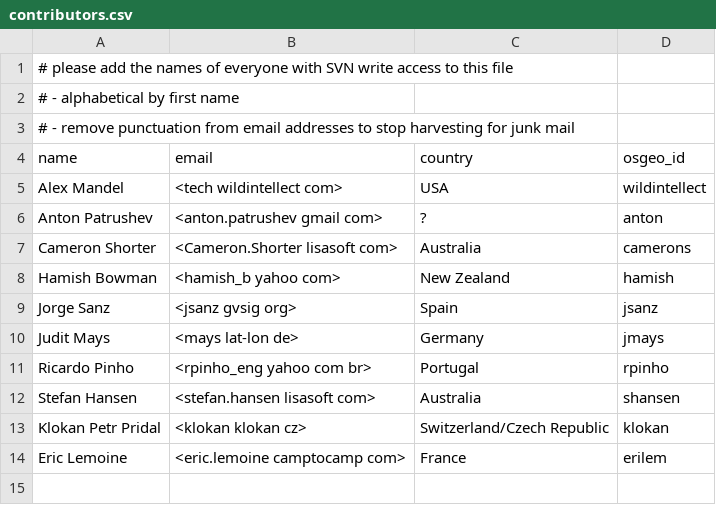
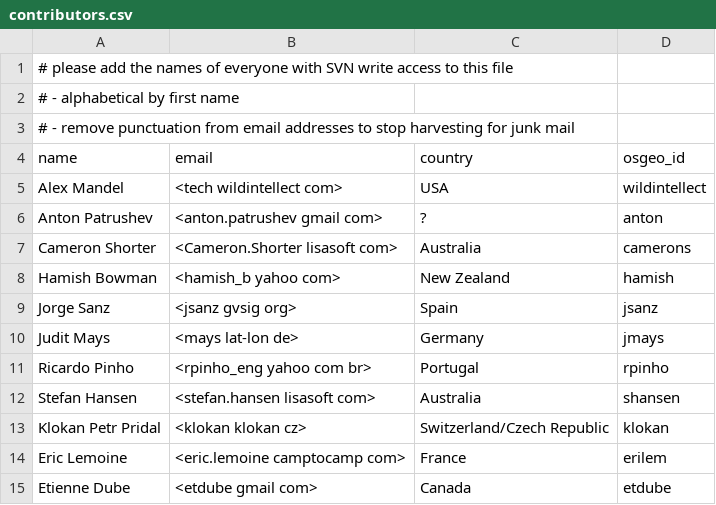
Before and after one commit to ycheng1947/osgeolive-git-mirror, a CSV file: livedvd/gisvm/trunk/contributors.csv, drawn as a sheet; the diff names each change by its address in the sheet, - before the commit and + after, or states it on an @@ line.

Commit message:
+ etdube in contributors

```diff
--- a/livedvd/gisvm/trunk/contributors.csv
+++ b/livedvd/gisvm/trunk/contributors.csv
+row 15: Etienne Dube | <etdube gmail com> | Canada | etdube
```
